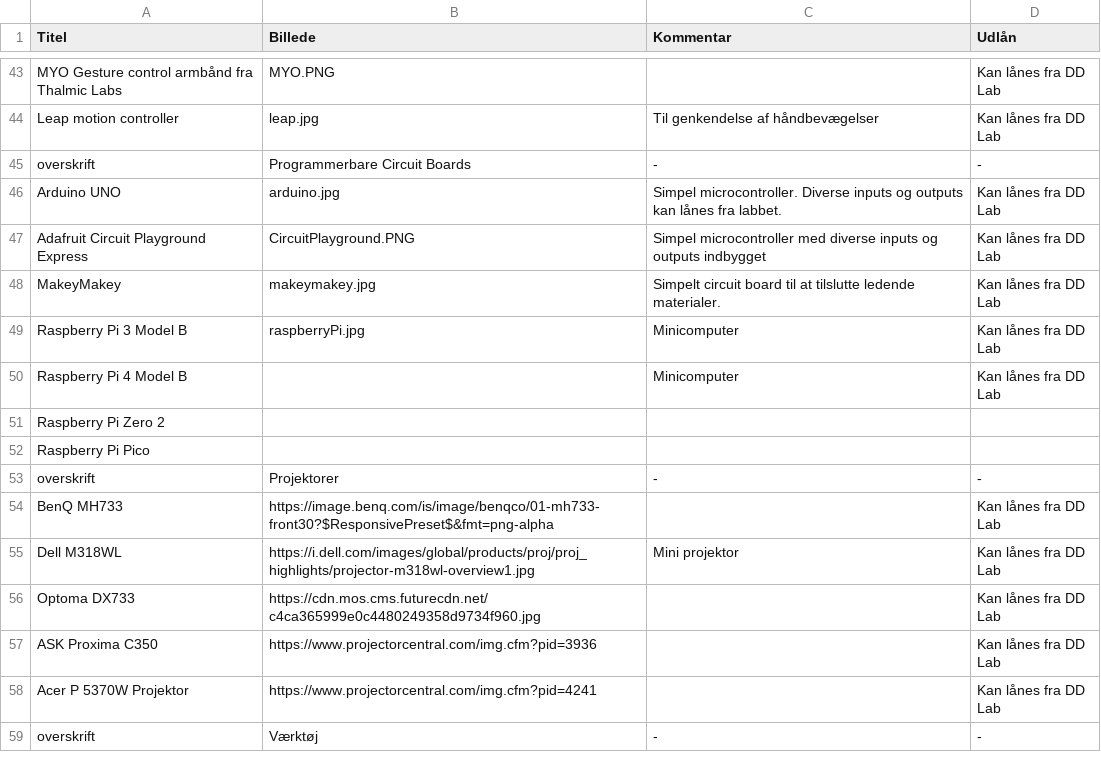
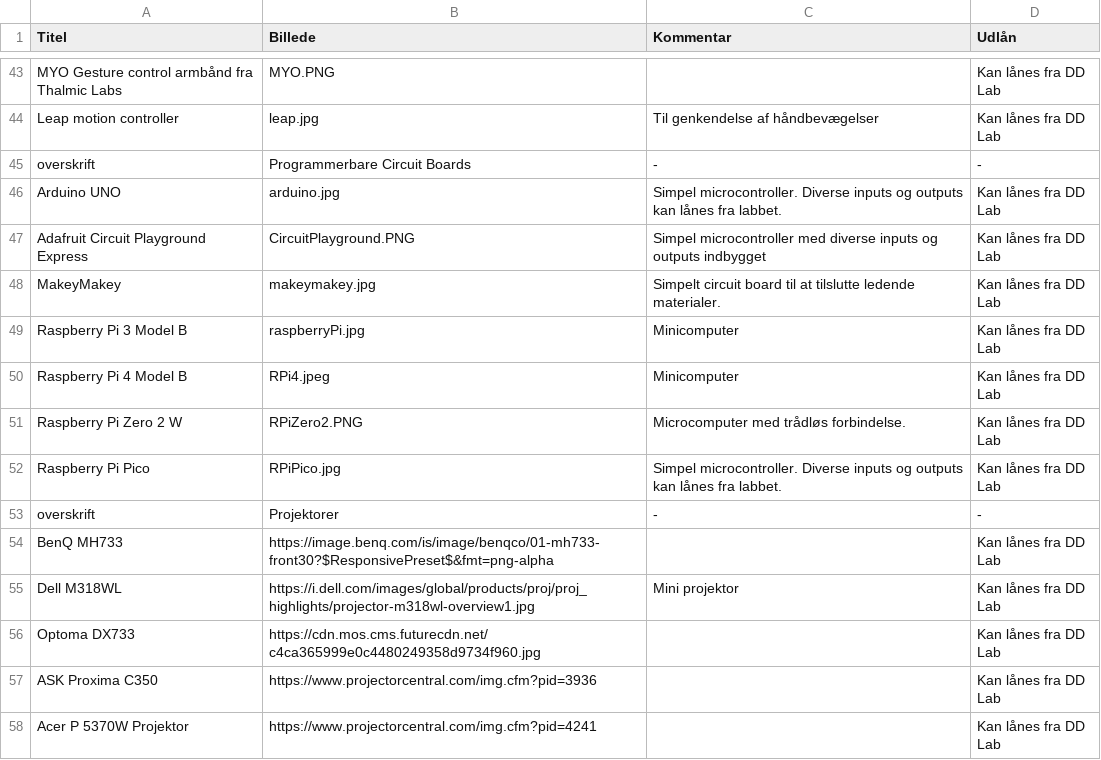
Before and after one commit to DDlabAU/faciliteter-og-udstyr, a CSV file: dd-lab/DDLabTabel.csv, drawn as a sheet; only a part is shown, gaps mark what is left out; the shorter side is filled out with more unchanged rows.

Commit message:
DDLabUpdate

```diff
--- a/dd-lab/DDLabTabel.csv
+++ b/dd-lab/DDLabTabel.csv
@@ -49,5 +49,5 @@ MakeyMakey;makeymakey.jpg;Simpelt circuit board til at tilslutte ledende materia
 Raspberry Pi 3 Model B;raspberryPi.jpg;Minicomputer;Kan lånes fra DD Lab
-Raspberry Pi 4 Model B;;Minicomputer;Kan lånes fra DD Lab
-Raspberry Pi Zero 2;;;
-Raspberry Pi Pico;;;
+Raspberry Pi 4 Model B;RPi4.jpeg;Minicomputer;Kan lånes fra DD Lab
+Raspberry Pi Zero 2 W;RPiZero2.PNG;Microcomputer med trådløs forbindelse.;Kan lånes fra DD Lab
+Raspberry Pi Pico;RPiPico.jpg;Simpel microcontroller. Diverse inputs og outputs kan lånes fra labbet.;Kan lånes fra DD Lab
 overskrift;Projektorer;-;-
```
Also changed, not shown: 3 other files.
